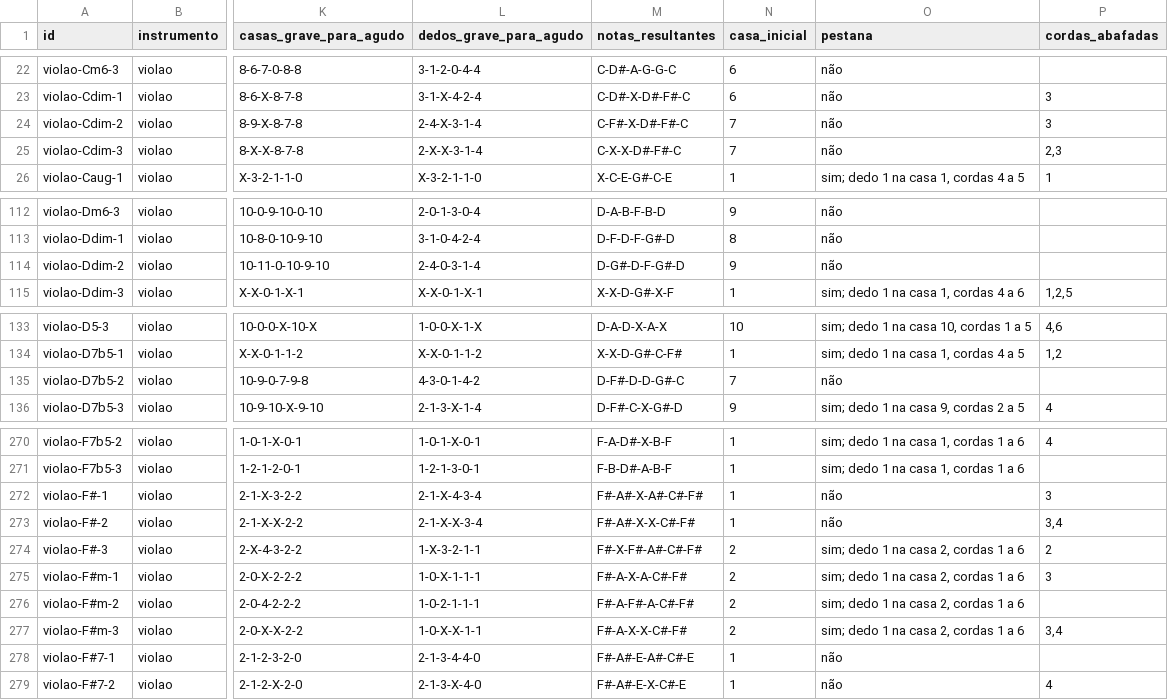
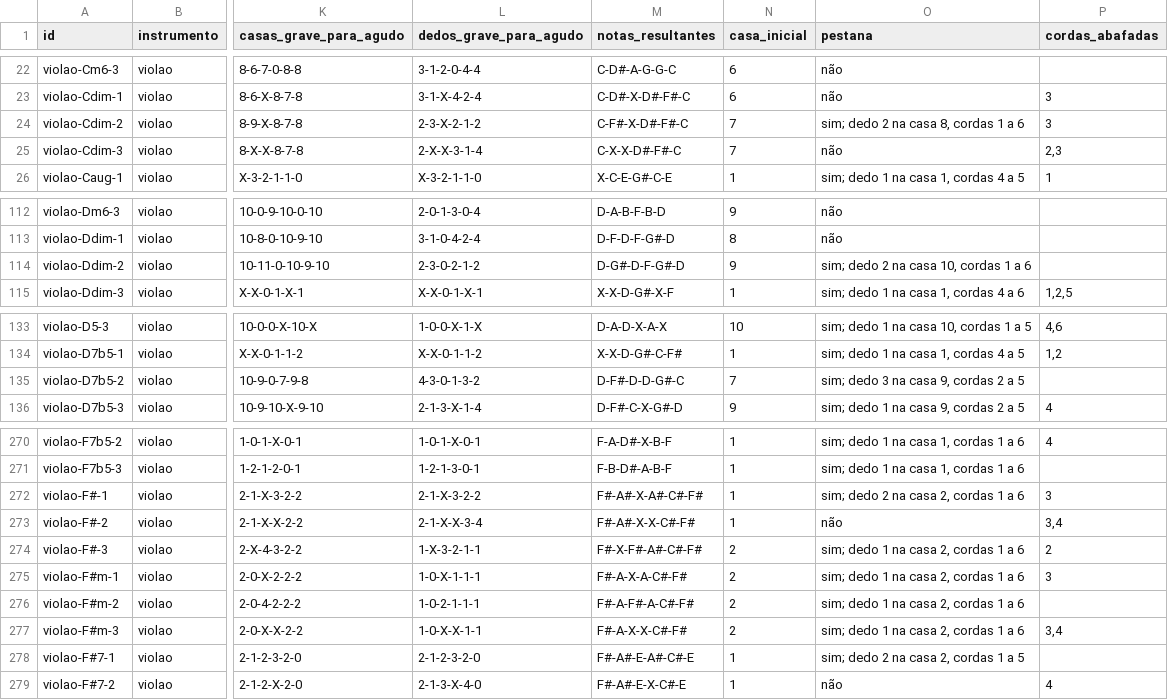
Before and after one commit to victordantasgomes/cifras-karaoke, a CSV file: backend/resources/acordes/acordes_violao.csv, drawn as a sheet; only a part is shown, gaps mark what is left out; the diff covers the shown part only; the diff names each change by its address in the sheet, - before the commit and + after, or states it on an @@ line.

Commit message:
Corrige dedos impossíveis e pestana não desenhada no dicionário de acordes
15 digitações de violão tinham o mesmo dedo em duas casas diferentes ao
mesmo tempo (fisicamente impossível) — reatribuídas em ordem crescente de
casa, com pestana marcada quando 2+ cordas dividem o mesmo dedo na mesma
casa. O diagrama do braço só desenhava a barra de pestana quando a
formação começava no traste 1; agora deriva a pestana direto de
frets/fingers e desenha na casa correta em qualquer posição do braço.

```diff
--- a/backend/resources/acordes/acordes_violao.csv
+++ b/backend/resources/acordes/acordes_violao.csv
-L24 (dedos_grave_para_agudo): 2-4-X-3-1-4
+L24 (dedos_grave_para_agudo): 2-3-X-2-1-2
-O24 (pestana): não
+O24 (pestana): sim; dedo 2 na casa 8, cordas 1 a 6
-L114 (dedos_grave_para_agudo): 2-4-0-3-1-4
+L114 (dedos_grave_para_agudo): 2-3-0-2-1-2
-O114 (pestana): não
+O114 (pestana): sim; dedo 2 na casa 10, cordas 1 a 6
-L135 (dedos_grave_para_agudo): 4-3-0-1-4-2
+L135 (dedos_grave_para_agudo): 4-3-0-1-3-2
-O135 (pestana): não
+O135 (pestana): sim; dedo 3 na casa 9, cordas 2 a 5
-L272 (dedos_grave_para_agudo): 2-1-X-4-3-4
+L272 (dedos_grave_para_agudo): 2-1-X-3-2-2
-O272 (pestana): não
+O272 (pestana): sim; dedo 2 na casa 2, cordas 1 a 6
-L278 (dedos_grave_para_agudo): 2-1-3-4-4-0
+L278 (dedos_grave_para_agudo): 2-1-2-3-2-0
-O278 (pestana): não
+O278 (pestana): sim; dedo 2 na casa 2, cordas 1 a 5
```
Also changed, not shown: 20 edited cells elsewhere in this file, 3 other files.
